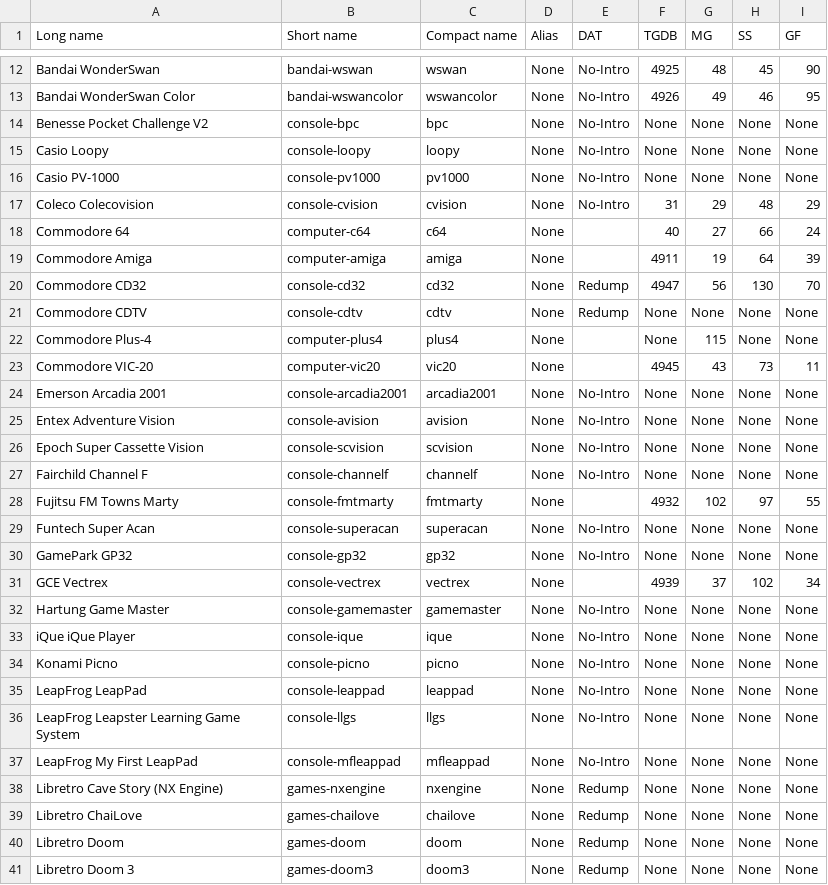
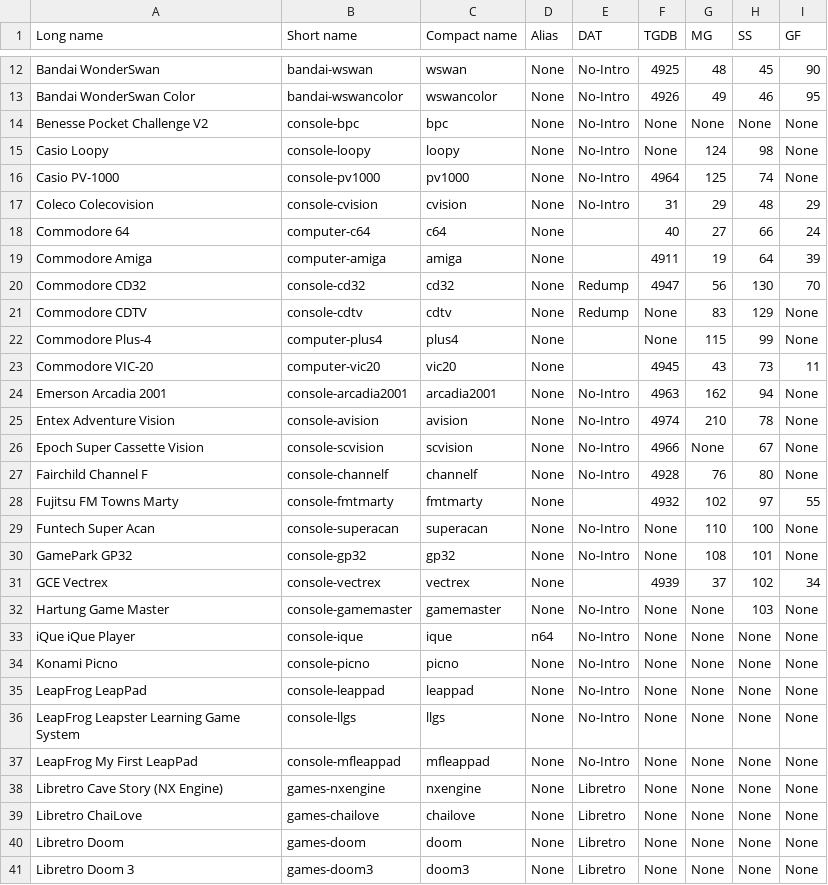
Before and after one commit to Wintermute0110/plugin.program.AEL.dev, a CSV file: dev-core/data/AEL_platform_list_longname.csv, drawn as a sheet; only a part is shown, gaps mark what is left out; the diff covers the shown part only.

```diff
--- a/dev-core/data/AEL_platform_list_longname.csv
+++ b/dev-core/data/AEL_platform_list_longname.csv
@@ -14,4 +14,4 @@ Bandai WonderSwan Color,bandai-wswancolor,wswancolor,None,No-Intro,4926,49,46,95
 Benesse Pocket Challenge V2,console-bpc,bpc,None,No-Intro,None,None,None,None
-Casio Loopy,console-loopy,loopy,None,No-Intro,None,None,None,None
-Casio PV-1000,console-pv1000,pv1000,None,No-Intro,None,None,None,None
+Casio Loopy,console-loopy,loopy,None,No-Intro,None,124,98,None
+Casio PV-1000,console-pv1000,pv1000,None,No-Intro,4964,125,74,None
 Coleco Colecovision,console-cvision,cvision,None,No-Intro,31,29,48,29
@@ -20,15 +20,15 @@ Commodore Amiga,computer-amiga,amiga,None,,4911,19,64,39
 Commodore CD32,console-cd32,cd32,None,Redump,4947,56,130,70
-Commodore CDTV,console-cdtv,cdtv,None,Redump,None,None,None,None
-Commodore Plus-4,computer-plus4,plus4,None,,None,115,None,None
+Commodore CDTV,console-cdtv,cdtv,None,Redump,None,83,129,None
+Commodore Plus-4,computer-plus4,plus4,None,,None,115,99,None
 Commodore VIC-20,computer-vic20,vic20,None,,4945,43,73,11
-Emerson Arcadia 2001,console-arcadia2001,arcadia2001,None,No-Intro,None,None,None,None
-Entex Adventure Vision,console-avision,avision,None,No-Intro,None,None,None,None
-Epoch Super Cassette Vision,console-scvision,scvision,None,No-Intro,None,None,None,None
-Fairchild Channel F,console-channelf,channelf,None,No-Intro,None,None,None,None
+Emerson Arcadia 2001,console-arcadia2001,arcadia2001,None,No-Intro,4963,162,94,None
+Entex Adventure Vision,console-avision,avision,None,No-Intro,4974,210,78,None
+Epoch Super Cassette Vision,console-scvision,scvision,None,No-Intro,4966,None,67,None
+Fairchild Channel F,console-channelf,channelf,None,No-Intro,4928,76,80,None
 Fujitsu FM Towns Marty,console-fmtmarty,fmtmarty,None,,4932,102,97,55
-Funtech Super Acan,console-superacan,superacan,None,No-Intro,None,None,None,None
-GamePark GP32,console-gp32,gp32,None,No-Intro,None,None,None,None
+Funtech Super Acan,console-superacan,superacan,None,No-Intro,None,110,100,None
+GamePark GP32,console-gp32,gp32,None,No-Intro,None,108,101,None
 GCE Vectrex,console-vectrex,vectrex,None,,4939,37,102,34
-Hartung Game Master,console-gamemaster,gamemaster,None,No-Intro,None,None,None,None
-iQue iQue Player,console-ique,ique,None,No-Intro,None,None,None,None
+Hartung Game Master,console-gamemaster,gamemaster,None,No-Intro,None,None,103,None
+iQue iQue Player,console-ique,ique,n64,No-Intro,None,None,None,None
 Konami Picno,console-picno,picno,None,No-Intro,None,None,None,None
@@ -37,5 +37,5 @@ LeapFrog Leapster Learning Game System,console-llgs,llgs,None,No-Intro,None,None
 LeapFrog My First LeapPad,console-mfleappad,mfleappad,None,No-Intro,None,None,None,None
-Libretro Cave Story (NX Engine),games-nxengine,nxengine,None,Redump,None,None,None,None
-Libretro ChaiLove,games-chailove,chailove,None,Redump,None,None,None,None
-Libretro Doom,games-doom,doom,None,Redump,None,None,None,None
-Libretro Doom 3,games-doom3,doom3,None,Redump,None,None,None,None
+Libretro Cave Story (NX Engine),games-nxengine,nxengine,None,Libretro,None,None,None,None
+Libretro ChaiLove,games-chailove,chailove,None,Libretro,None,None,None,None
+Libretro Doom,games-doom,doom,None,Libretro,None,None,None,None
+Libretro Doom 3,games-doom3,doom3,None,Libretro,None,None,None,None
```
Also changed, not shown: 2 added rows, 1 removed row and 39 edited cells elsewhere in this file, dev-core/data/AEL_platform_list_category.csv, dev-core/data/AEL_platform_list_shortname.csv, 5 other files.
